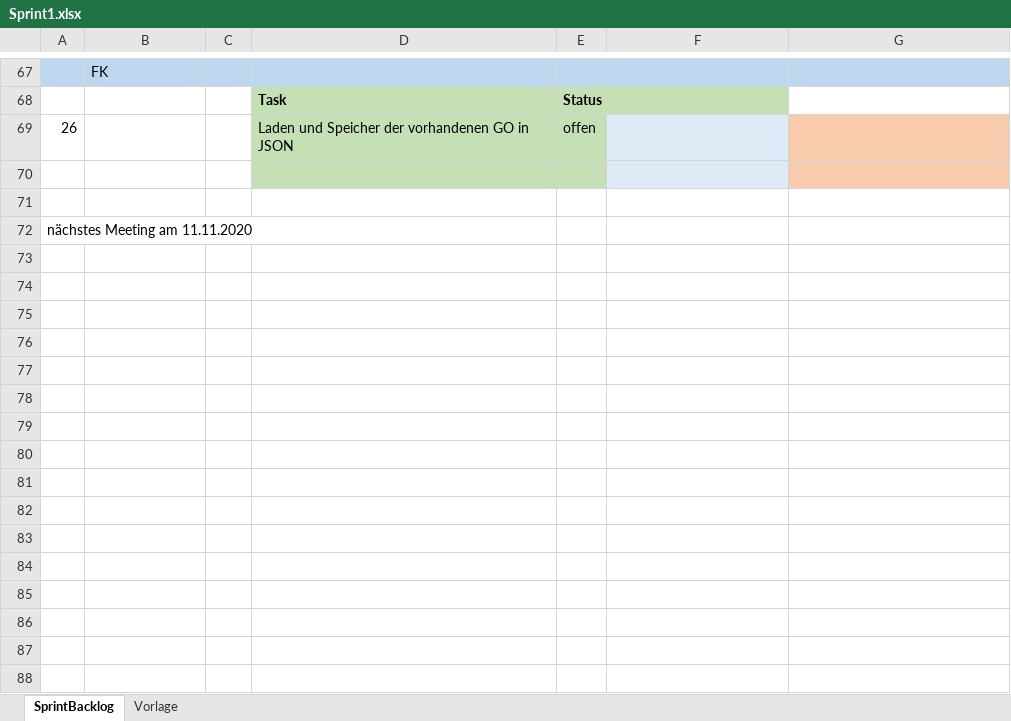
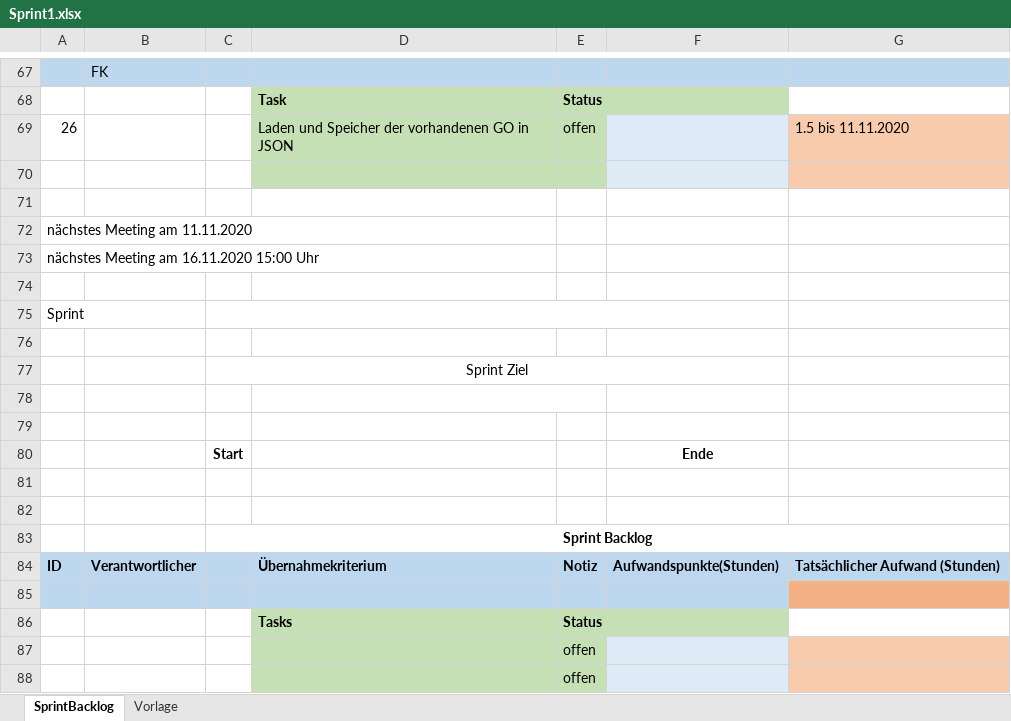
Before and after one commit to FeFi7/CarrierTracking, an Excel workbook: Dokumentation/Sprint1.xlsx, sheet SprintBacklog, drawn as a sheet; only a part is shown, gaps mark what is left out; values as stored, in another font and other column widths than the file's, no borders; the diff covers the shown part only; the diff names each change by its address in the sheet, - before the commit and + after, or states it on an @@ line.

Commit message:
last meeting

```diff
--- a/Dokumentation/Sprint1.xlsx (sheet SprintBacklog)
+++ b/Dokumentation/Sprint1.xlsx (sheet SprintBacklog)
-G69: (empty)
+G69: 1.5 bis 11.11.2020
+row 73: nächstes Meeting am 16.11.2020 15:00 Uhr
+row 74: (empty)
+row 75: Sprint
+row 76: (empty)
+row 77:  |  | Sprint Ziel
+row 78: (empty)
+row 79: (empty)
+row 80:  |  | Start |  |  | Ende
+row 81: (empty)
+row 82: (empty)
+row 83:  |  | Sprint Backlog
+row 84: ID | Verantwortlicher |  | Übernahmekriterium | Notiz | Aufwandspunkte(Stunden) | Tatsächlicher Aufwand (Stunden)
+row 85: (empty)
+row 86:  |  |  | Tasks | Status
+row 87:  |  |  |  | offen
+row 88:  |  |  |  | offen
```
Also changed, not shown: 23 added rows, 1 removed row and 2 edited cells elsewhere in this sheet.
